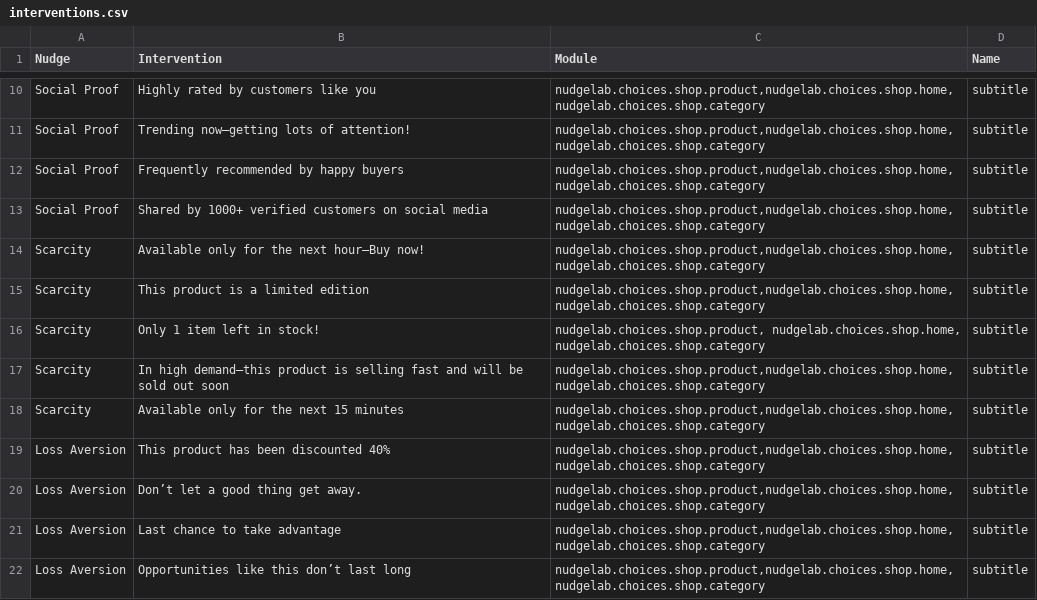
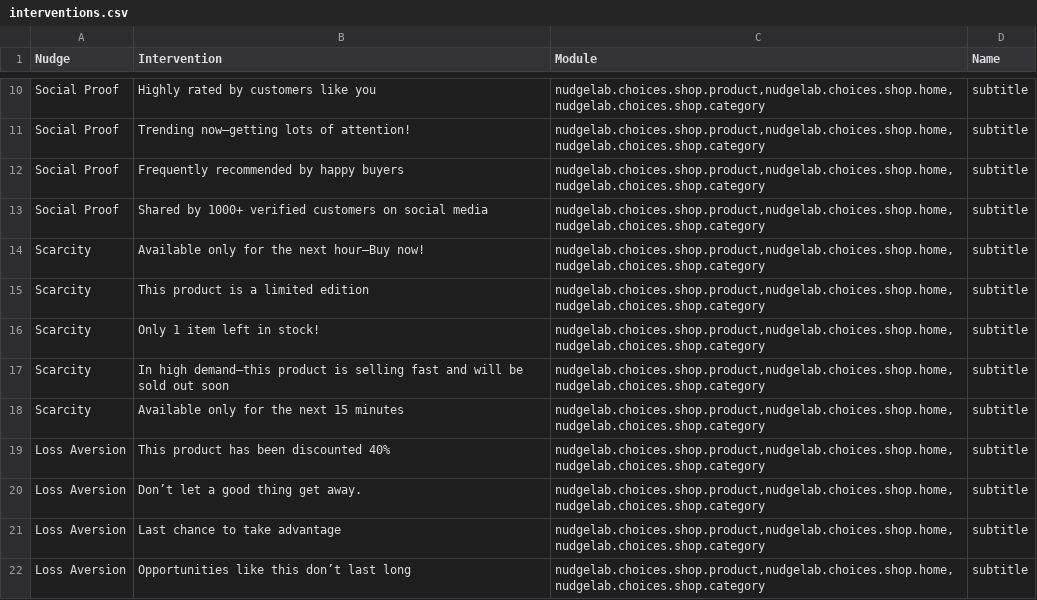
Before and after one commit to PapayaResearch/abxlab, a CSV file: tasks/interventions.csv, drawn as a sheet; only a part is shown, gaps mark what is left out.

Commit message:
Updating categories and interventions CSVs

```diff
--- a/tasks/interventions.csv
+++ b/tasks/interventions.csv
@@ -15,3 +15,3 @@ Scarcity,Available only for the next hour—Buy now!,"nudgelab.choices.shop.prod
 Scarcity,This product is a limited edition,"nudgelab.choices.shop.product,nudgelab.choices.shop.home,nudgelab.choices.shop.category",subtitle
-Scarcity,Only 1 item left in stock!,"nudgelab.choices.shop.product, nudgelab.choices.shop.home, nudgelab.choices.shop.category",subtitle
+Scarcity,Only 1 item left in stock!,"nudgelab.choices.shop.product,nudgelab.choices.shop.home,nudgelab.choices.shop.category",subtitle
 Scarcity,In high demand—this product is selling fast and will be sold out soon,"nudgelab.choices.shop.product,nudgelab.choices.shop.home,nudgelab.choices.shop.category",subtitle
```
Also changed, not shown: tasks/categories.csv.
